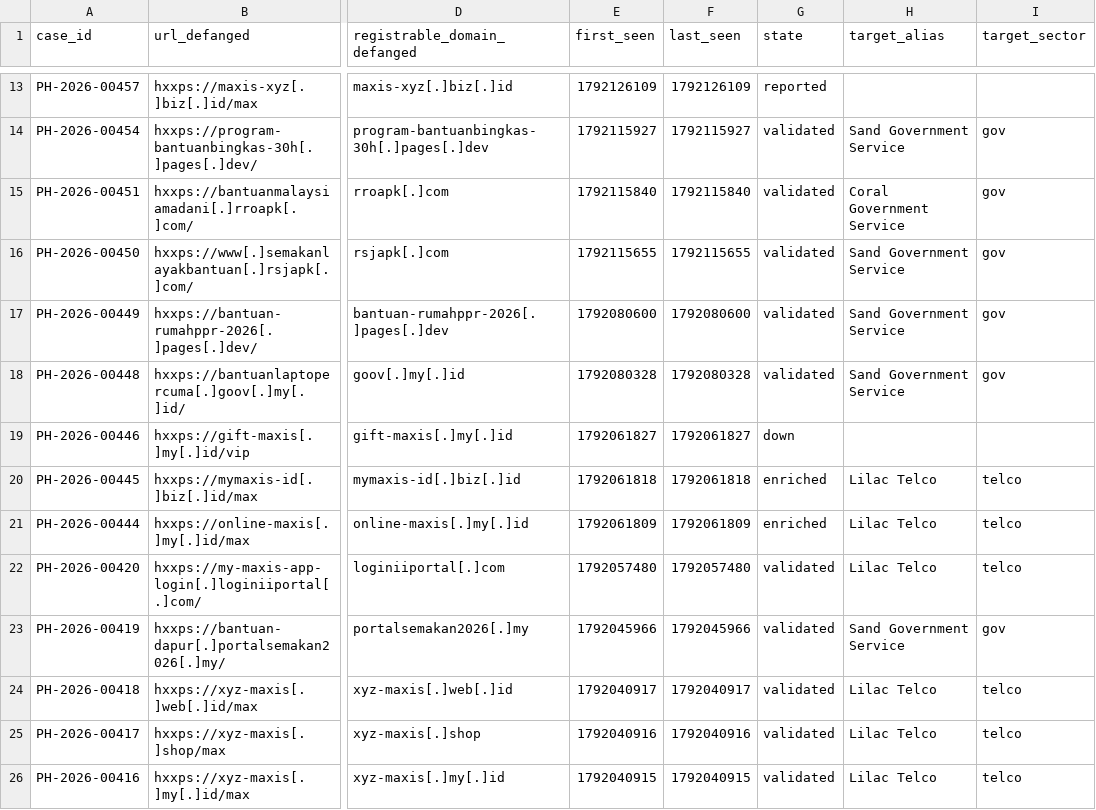
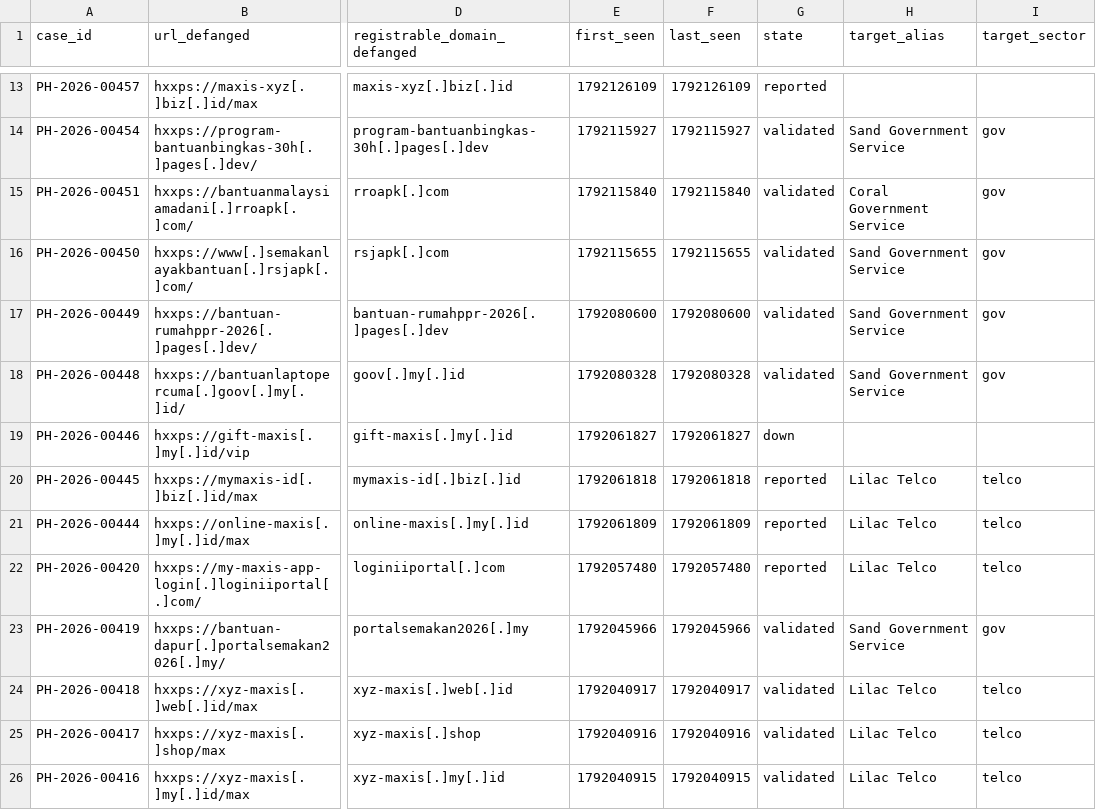
Before and after one commit to rectifyq/phishhunt-feed, a CSV file: feeds/latest.csv, drawn as a sheet; only a part is shown, gaps mark what is left out; the diff covers the shown part only; the diff names each change by its address in the sheet, - before the commit and + after, or states it on an @@ line.

```diff
--- a/feeds/latest.csv
+++ b/feeds/latest.csv
-G20:G21 (state): enriched
+G20:G21 (state): reported
-G22 (state): validated
+G22 (state): reported
```
Also changed, not shown: 18 edited cells elsewhere in this file, 1 other file.
